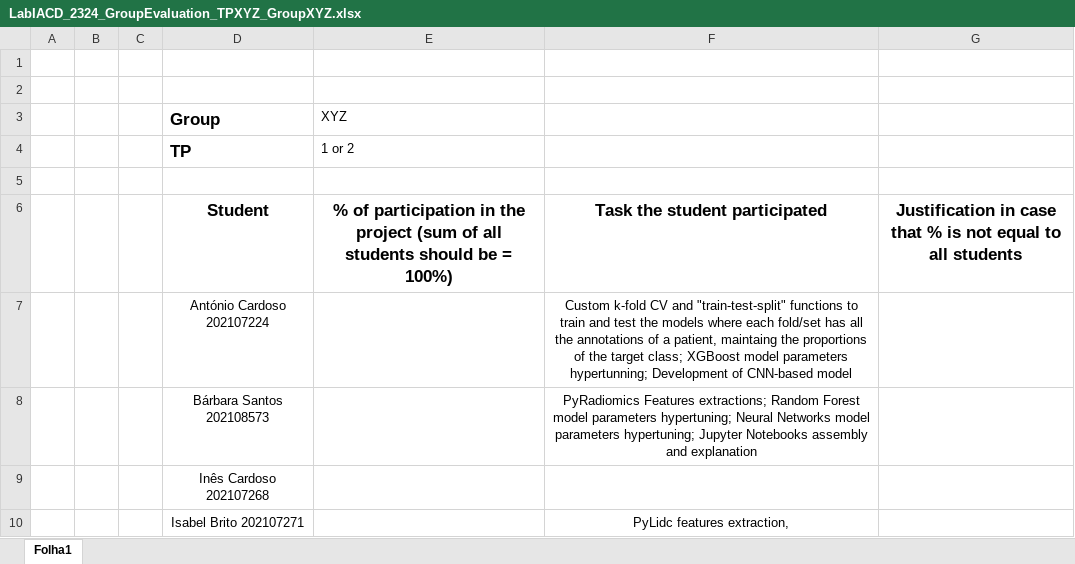
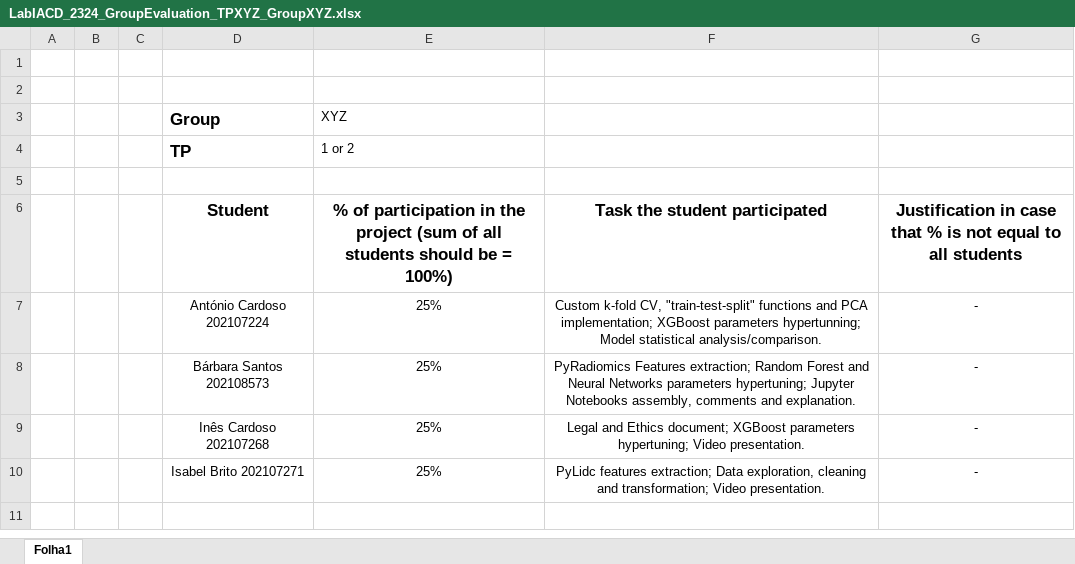
Before and after one commit to barbara-san/LabIACD-Project-1, an Excel workbook: LabIACD_2324_GroupEvaluation_TPXYZ_GroupXYZ.xlsx, sheet Folha1, drawn as a sheet; values as stored, in another font and other column widths than the file's, no borders; removed rows and columns are numbered as before the commit, all else as after; the diff names each change by its address in the sheet, - before the commit and + after, or states it on an @@ line.

Commit message:
Update LabIACD_2324_GroupEvaluation_TPXYZ_GroupXYZ.xlsx

```diff
--- a/LabIACD_2324_GroupEvaluation_TPXYZ_GroupXYZ.xlsx (sheet Folha1)
+++ b/LabIACD_2324_GroupEvaluation_TPXYZ_GroupXYZ.xlsx (sheet Folha1)
-row 7:  |  |  | António Cardoso 202107224 |  | Custom k-fold CV and "train-test-split" functions to train and test the models where each fold/set has all the annotations of a patient, maintaing the proportions of the target class; XGBoost model parameters hypertunning; Development of CNN-based model
-row 8:  |  |  | Bárbara Santos 202108573 |  | PyRadiomics Features extractions; Random Forest model parameters hypertuning; Neural Networks model parameters hypertuning; Jupyter Notebooks assembly and explanation
-row 9:  |  |  | Inês Cardoso 202107268
-row 10:  |  |  | Isabel Brito 202107271 |  | PyLidc features extraction,
+row 7:  |  |  | António Cardoso 202107224 | 25% | Custom k-fold CV, "train-test-split" functions and PCA implementation; XGBoost parameters hypertunning; Model statistical analysis/comparison. | -
+row 8:  |  |  | Bárbara Santos 202108573 | 25% | PyRadiomics Features extraction; Random Forest and Neural Networks parameters hypertuning; Jupyter Notebooks assembly, comments and explanation. | -
+row 9:  |  |  | Inês Cardoso 202107268 | 25% | Legal and Ethics document; XGBoost parameters hypertuning; Video presentation. | -
+row 10:  |  |  | Isabel Brito 202107271 | 25% | PyLidc features extraction; Data exploration, cleaning and transformation; Video presentation. | -
```
